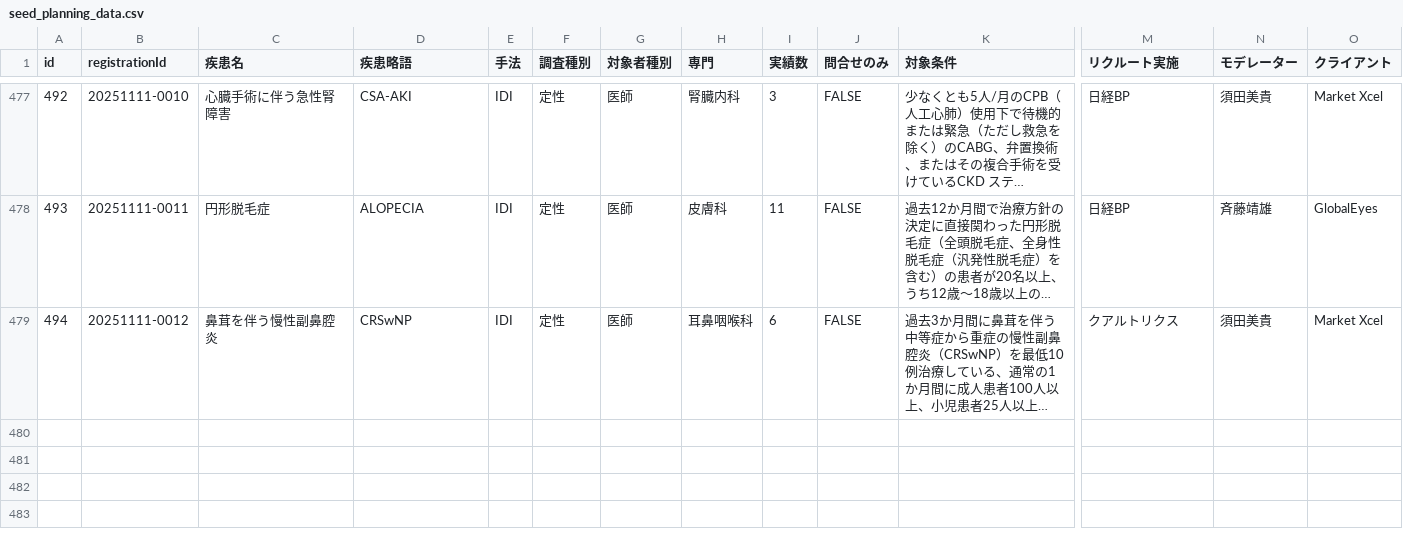
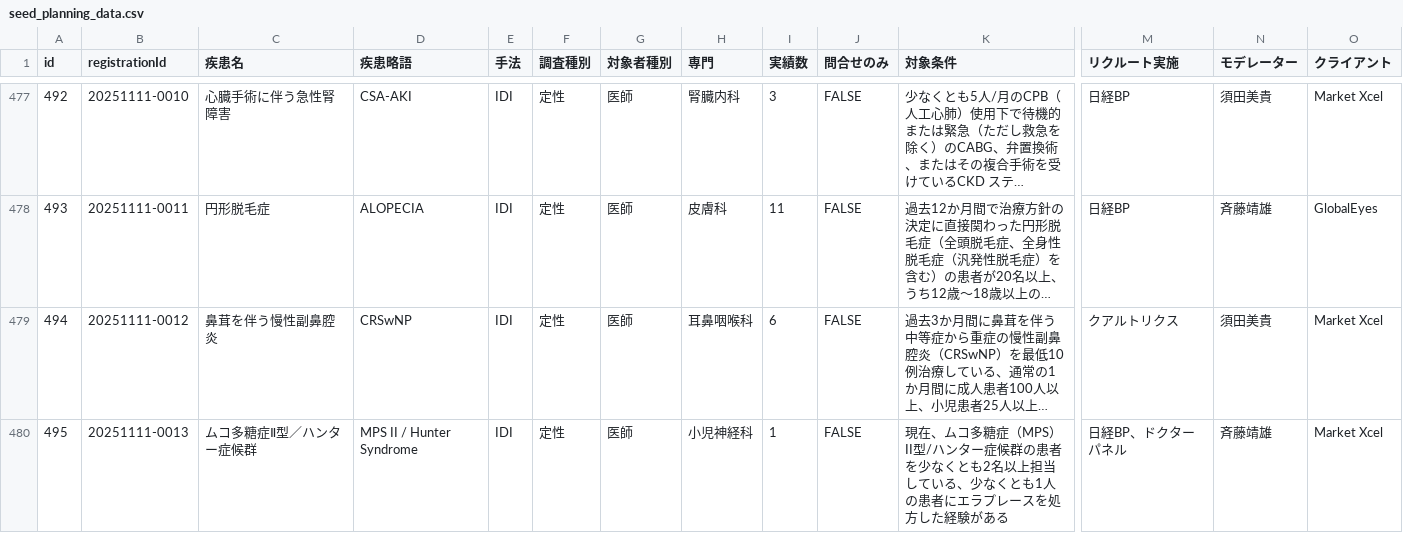
Before and after one commit to Yoshi-Seed/global, a CSV file: project-tracker/seed_planning_data.csv, drawn as a sheet; only a part is shown, gaps mark what is left out; long unchanged cells end in …; rows hold the shown columns only; the diff names each change by its address in the sheet, - before the commit and + after, or states it on an @@ line.

Commit message:
Add project: ムコ多糖症Ⅱ型／ハンター症候群

```diff
--- a/project-tracker/seed_planning_data.csv
+++ b/project-tracker/seed_planning_data.csv
+row 480: 495 | 20251111-0013 | ムコ多糖症Ⅱ型／ハンター症候群 | MPS II / Hunter Syndrome | IDI | 定性 | 医師 | 小児神経科 | 1 | FALSE | 現在、ムコ多糖症（MPS） II型/ハンター症候群の患者を少なくとも2名以上担当している、少なくとも1人の患者にエラプレースを処方した経験がある | 日経BP、ドクターパネル | 斉藤靖雄 | Market Xcel
```
